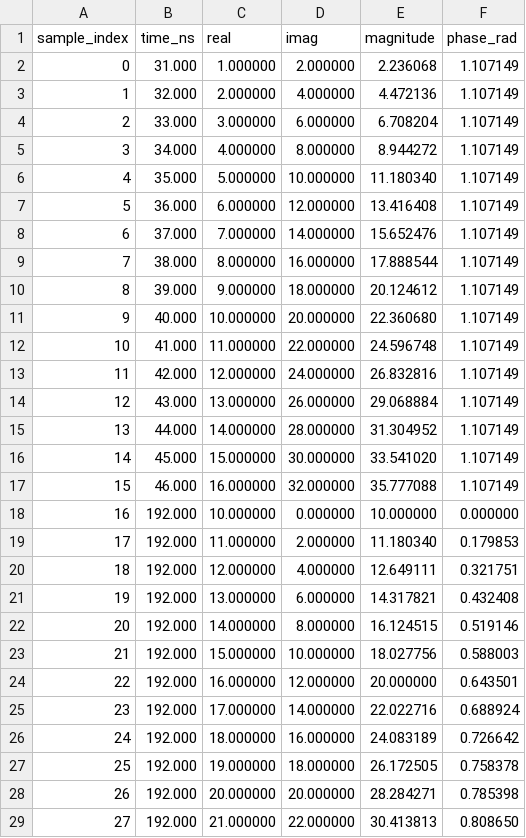
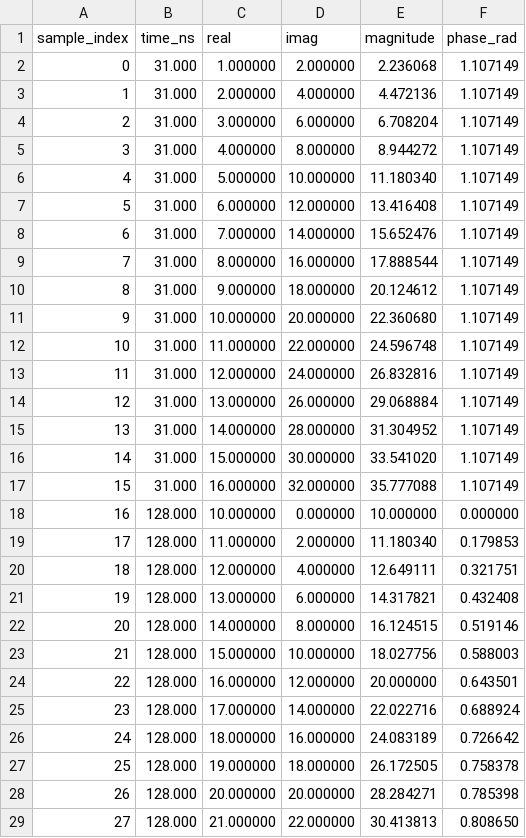
Before and after one commit to pavan581/FFT_AbstractTimingModel, a CSV file: out/data/top_core_0_input.csv, drawn as a sheet; only a part is shown; the diff covers the shown part only.

```diff
--- a/out/data/top_core_0_input.csv
+++ b/out/data/top_core_0_input.csv
@@ -2,28 +2,28 @@ sample_index,time_ns,real,imag,magnitude,phase_rad
 0,31.000,1.000000,2.000000,2.236068,1.107149
-1,32.000,2.000000,4.000000,4.472136,1.107149
-2,33.000,3.000000,6.000000,6.708204,1.107149
-3,34.000,4.000000,8.000000,8.944272,1.107149
-4,35.000,5.000000,10.000000,11.180340,1.107149
-5,36.000,6.000000,12.000000,13.416408,1.107149
-6,37.000,7.000000,14.000000,15.652476,1.107149
-7,38.000,8.000000,16.000000,17.888544,1.107149
-8,39.000,9.000000,18.000000,20.124612,1.107149
-9,40.000,10.000000,20.000000,22.360680,1.107149
-10,41.000,11.000000,22.000000,24.596748,1.107149
-11,42.000,12.000000,24.000000,26.832816,1.107149
-12,43.000,13.000000,26.000000,29.068884,1.107149
-13,44.000,14.000000,28.000000,31.304952,1.107149
-14,45.000,15.000000,30.000000,33.541020,1.107149
-15,46.000,16.000000,32.000000,35.777088,1.107149
-16,192.000,10.000000,0.000000,10.000000,0.000000
-17,192.000,11.000000,2.000000,11.180340,0.179853
-18,192.000,12.000000,4.000000,12.649111,0.321751
-19,192.000,13.000000,6.000000,14.317821,0.432408
-20,192.000,14.000000,8.000000,16.124515,0.519146
-21,192.000,15.000000,10.000000,18.027756,0.588003
-22,192.000,16.000000,12.000000,20.000000,0.643501
-23,192.000,17.000000,14.000000,22.022716,0.688924
-24,192.000,18.000000,16.000000,24.083189,0.726642
-25,192.000,19.000000,18.000000,26.172505,0.758378
-26,192.000,20.000000,20.000000,28.284271,0.785398
-27,192.000,21.000000,22.000000,30.413813,0.808650
+1,31.000,2.000000,4.000000,4.472136,1.107149
+2,31.000,3.000000,6.000000,6.708204,1.107149
+3,31.000,4.000000,8.000000,8.944272,1.107149
+4,31.000,5.000000,10.000000,11.180340,1.107149
+5,31.000,6.000000,12.000000,13.416408,1.107149
+6,31.000,7.000000,14.000000,15.652476,1.107149
+7,31.000,8.000000,16.000000,17.888544,1.107149
+8,31.000,9.000000,18.000000,20.124612,1.107149
+9,31.000,10.000000,20.000000,22.360680,1.107149
+10,31.000,11.000000,22.000000,24.596748,1.107149
+11,31.000,12.000000,24.000000,26.832816,1.107149
+12,31.000,13.000000,26.000000,29.068884,1.107149
+13,31.000,14.000000,28.000000,31.304952,1.107149
+14,31.000,15.000000,30.000000,33.541020,1.107149
+15,31.000,16.000000,32.000000,35.777088,1.107149
+16,128.000,10.000000,0.000000,10.000000,0.000000
+17,128.000,11.000000,2.000000,11.180340,0.179853
+18,128.000,12.000000,4.000000,12.649111,0.321751
+19,128.000,13.000000,6.000000,14.317821,0.432408
+20,128.000,14.000000,8.000000,16.124515,0.519146
+21,128.000,15.000000,10.000000,18.027756,0.588003
+22,128.000,16.000000,12.000000,20.000000,0.643501
+23,128.000,17.000000,14.000000,22.022716,0.688924
+24,128.000,18.000000,16.000000,24.083189,0.726642
+25,128.000,19.000000,18.000000,26.172505,0.758378
+26,128.000,20.000000,20.000000,28.284271,0.785398
+27,128.000,21.000000,22.000000,30.413813,0.808650
```
Also changed, not shown: 20 edited cells elsewhere in this file, out/data/core_unit_input.csv, out/data/core_unit_output.csv, 17 other files.
